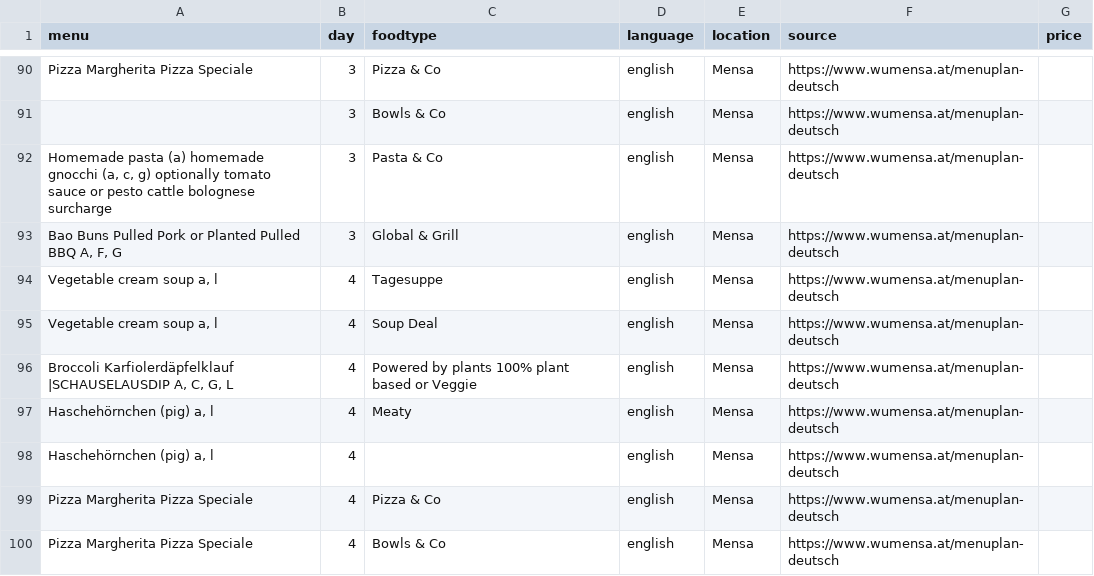
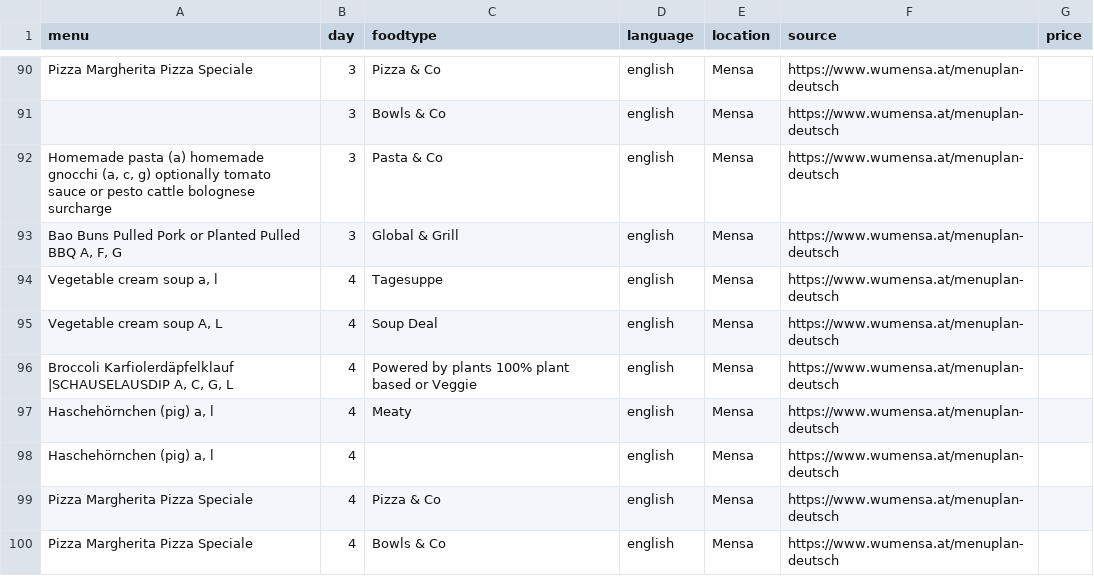
Before and after one commit to maxmheinze/menuscrape, a CSV file: menu_data.csv, drawn as a sheet; only a part is shown, gaps mark what is left out.

```diff
--- a/menu_data.csv
+++ b/menu_data.csv
@@ -94,3 +94,3 @@ Pizza Margherita Pizza Speciale,3,Pizza & Co,english,Mensa,https://www.wumensa.a
 "Vegetable cream soup a, l",4,Tagesuppe,english,Mensa,https://www.wumensa.at/menuplan-deutsch,
-"Vegetable cream soup a, l",4,Soup Deal,english,Mensa,https://www.wumensa.at/menuplan-deutsch,
+"Vegetable cream soup A, L",4,Soup Deal,english,Mensa,https://www.wumensa.at/menuplan-deutsch,
 "Broccoli Karfiolerdäpfelklauf |SCHAUSELAUSDIP A, C, G, L",4,Powered by plants 100% plant based or Veggie,english,Mensa,https://www.wumensa.at/menuplan-deutsch,
```
Also changed, not shown: 1 other file.
